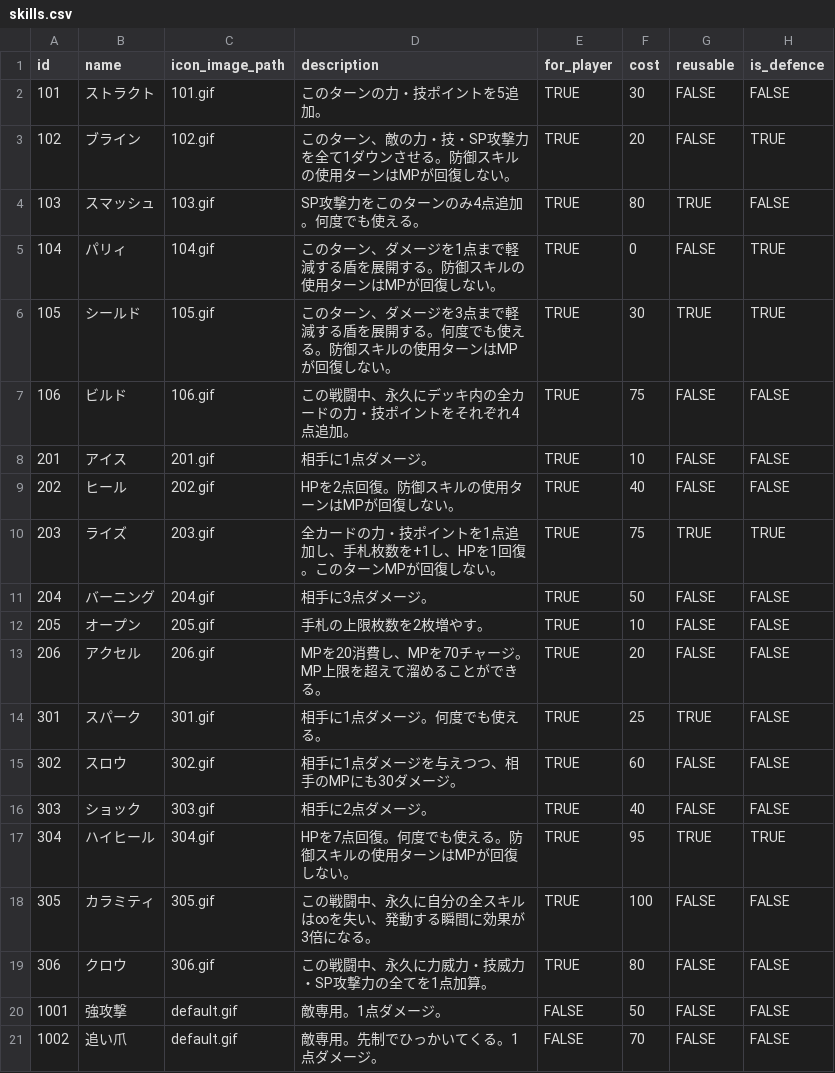
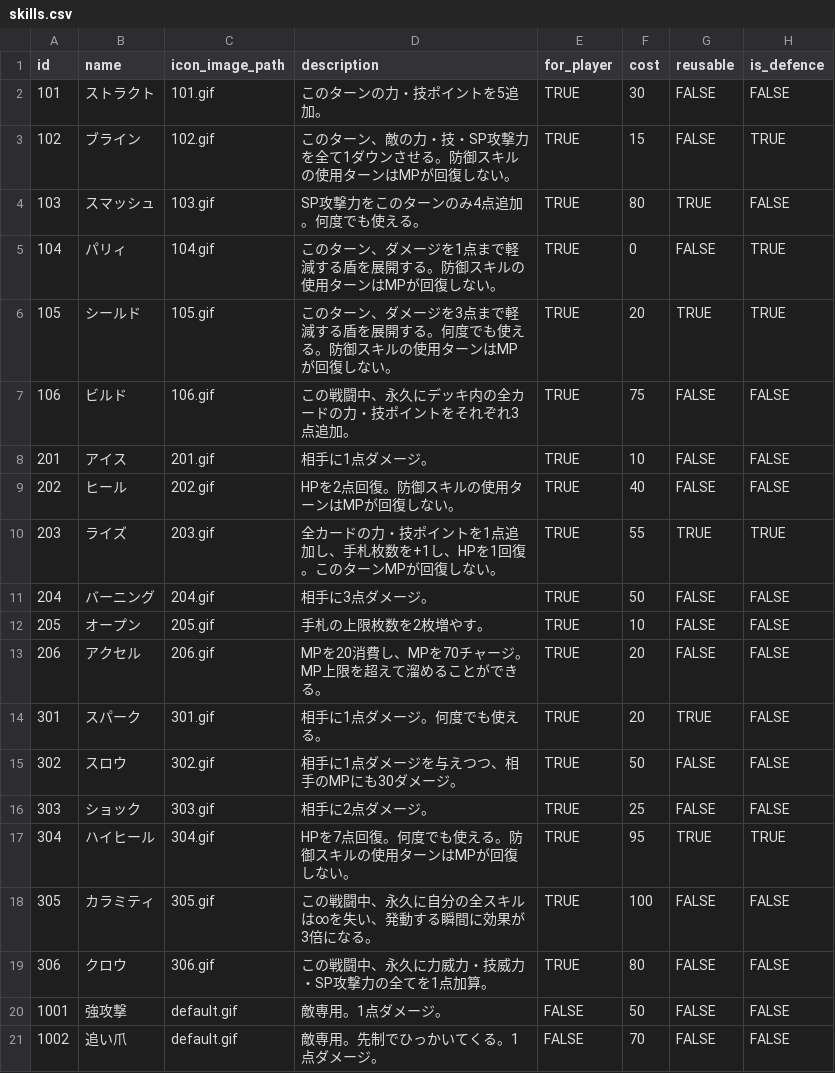
Before and after one commit to jyllsarta/stray-masterdata, a CSV file: seeds/skills.csv, drawn as a sheet; only a part is shown; the diff names each change by its address in the sheet, - before the commit and + after, or states it on an @@ line.

```diff
--- a/seeds/skills.csv
+++ b/seeds/skills.csv
-F3 (cost): 20
+F3 (cost): 15
-F6 (cost): 30
+F6 (cost): 20
-D7 (description): この戦闘中、永久にデッキ内の全カードの力・技ポイントをそれぞれ4点追加。
+D7 (description): この戦闘中、永久にデッキ内の全カードの力・技ポイントをそれぞれ3点追加。
-F10 (cost): 75
+F10 (cost): 55
-F14 (cost): 25
+F14 (cost): 20
-F15 (cost): 60
+F15 (cost): 50
-F16 (cost): 40
+F16 (cost): 25
```
Also changed, not shown: seeds/enemies.csv, seeds/relics.csv.
